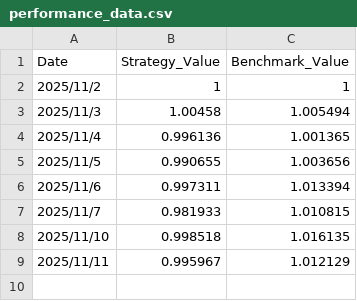
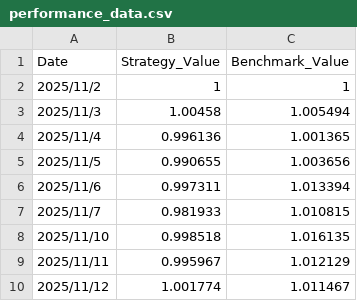
Before and after one commit to ExodusG0d/First-Fund, a CSV file: performance_data.csv, drawn as a sheet; the diff names each change by its address in the sheet, - before the commit and + after, or states it on an @@ line.

```diff
--- a/performance_data.csv
+++ b/performance_data.csv
+row 10: 2025/11/12 | 1.001774 | 1.011467
```
Also changed, not shown: 2 other files.
